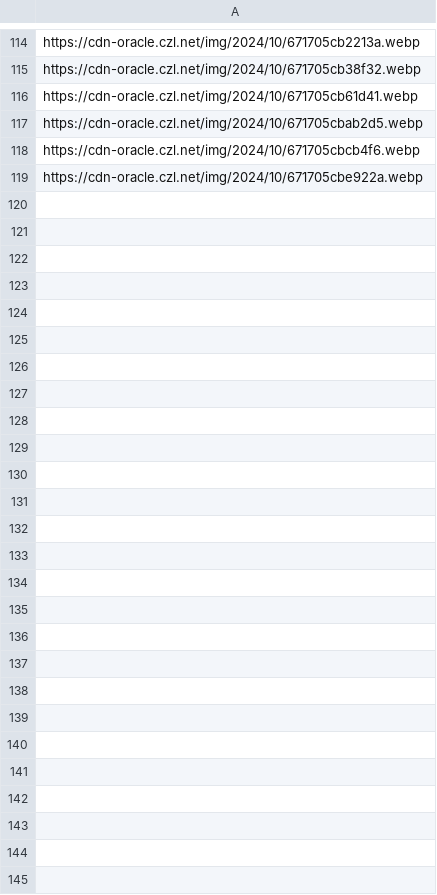
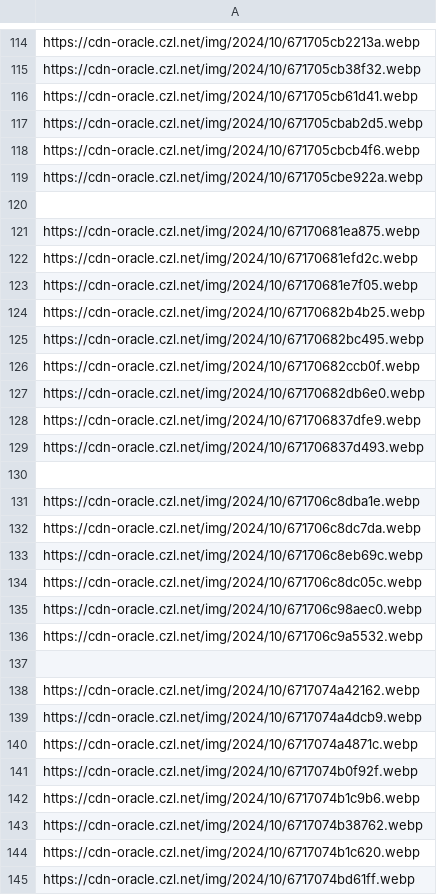
Before and after one commit to woodchen-ink/random-api-go, a CSV file: public/url/pic/truegirl2.csv, drawn as a sheet; only a part is shown, gaps mark what is left out; the diff names each change by its address in the sheet, - before the commit and + after, or states it on an @@ line.

Commit message:
feat(public/url/pic): add new image URLs to truegirl2.csv

```diff
--- a/public/url/pic/truegirl2.csv
+++ b/public/url/pic/truegirl2.csv
+row 120: (empty)
+row 121: https://cdn-oracle.czl.net/img/2024/10/67170681ea875.webp
+row 122: https://cdn-oracle.czl.net/img/2024/10/67170681efd2c.webp
+row 123: https://cdn-oracle.czl.net/img/2024/10/67170681e7f05.webp
+row 124: https://cdn-oracle.czl.net/img/2024/10/67170682b4b25.webp
+row 125: https://cdn-oracle.czl.net/img/2024/10/67170682bc495.webp
+row 126: https://cdn-oracle.czl.net/img/2024/10/67170682ccb0f.webp
+row 127: https://cdn-oracle.czl.net/img/2024/10/67170682db6e0.webp
+row 128: https://cdn-oracle.czl.net/img/2024/10/671706837dfe9.webp
+row 129: https://cdn-oracle.czl.net/img/2024/10/671706837d493.webp
+row 130: (empty)
+row 131: https://cdn-oracle.czl.net/img/2024/10/671706c8dba1e.webp
+row 132: https://cdn-oracle.czl.net/img/2024/10/671706c8dc7da.webp
+row 133: https://cdn-oracle.czl.net/img/2024/10/671706c8eb69c.webp
+row 134: https://cdn-oracle.czl.net/img/2024/10/671706c8dc05c.webp
+row 135: https://cdn-oracle.czl.net/img/2024/10/671706c98aec0.webp
+row 136: https://cdn-oracle.czl.net/img/2024/10/671706c9a5532.webp
+row 137: (empty)
+row 138: https://cdn-oracle.czl.net/img/2024/10/6717074a42162.webp
+row 139: https://cdn-oracle.czl.net/img/2024/10/6717074a4dcb9.webp
+row 140: https://cdn-oracle.czl.net/img/2024/10/6717074a4871c.webp
+row 141: https://cdn-oracle.czl.net/img/2024/10/6717074b0f92f.webp
+row 142: https://cdn-oracle.czl.net/img/2024/10/6717074b1c9b6.webp
+row 143: https://cdn-oracle.czl.net/img/2024/10/6717074b38762.webp
+row 144: https://cdn-oracle.czl.net/img/2024/10/6717074b1c620.webp
+row 145: https://cdn-oracle.czl.net/img/2024/10/6717074bd61ff.webp
```
